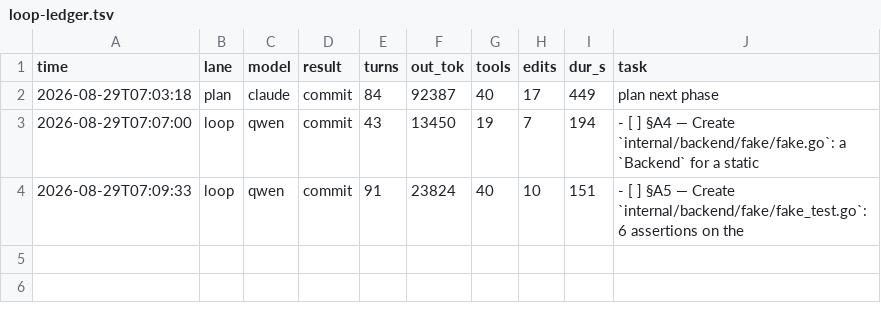
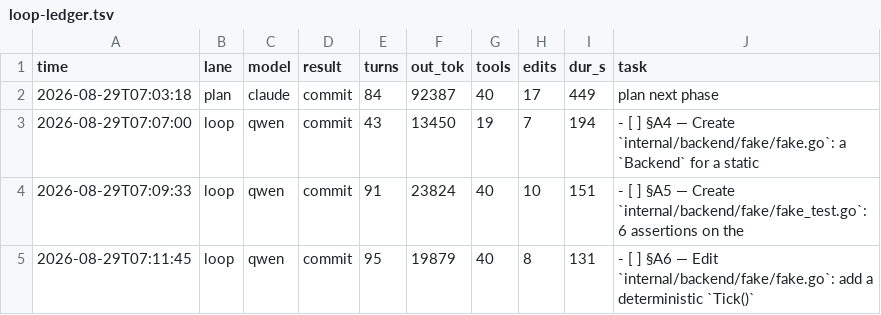
Before and after one commit to HTC-56/fleetgauge, a TSV file: loop-ledger.tsv, drawn as a sheet.

Commit message:
chore(loop): sweep-commit stranded work after task: §A6 — Edit `internal/backend/fake/fake.go`: add a deterministic `Tick()`

```diff
--- a/loop-ledger.tsv
+++ b/loop-ledger.tsv
@@ -4 +4,2 @@ time	lane	model	result	turns	out_tok	tools	edits	dur_s	task
 2026-08-29T07:09:33	loop	qwen	commit	91	23824	40	10	151	- [ ] §A5 — Create `internal/backend/fake/fake_test.go`: 6 assertions on the
+2026-08-29T07:11:45	loop	qwen	commit	95	19879	40	8	131	- [ ] §A6 — Edit `internal/backend/fake/fake.go`: add a deterministic `Tick()`
```
Also changed, not shown: 1 other file.
